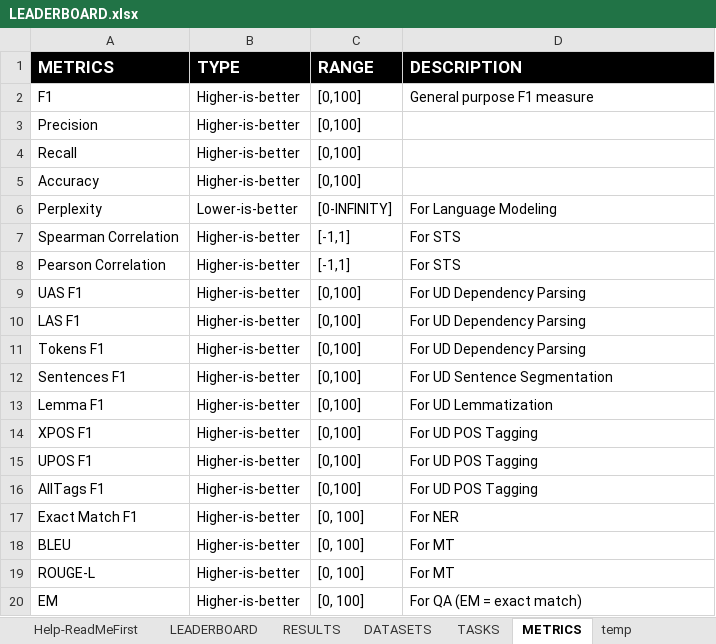
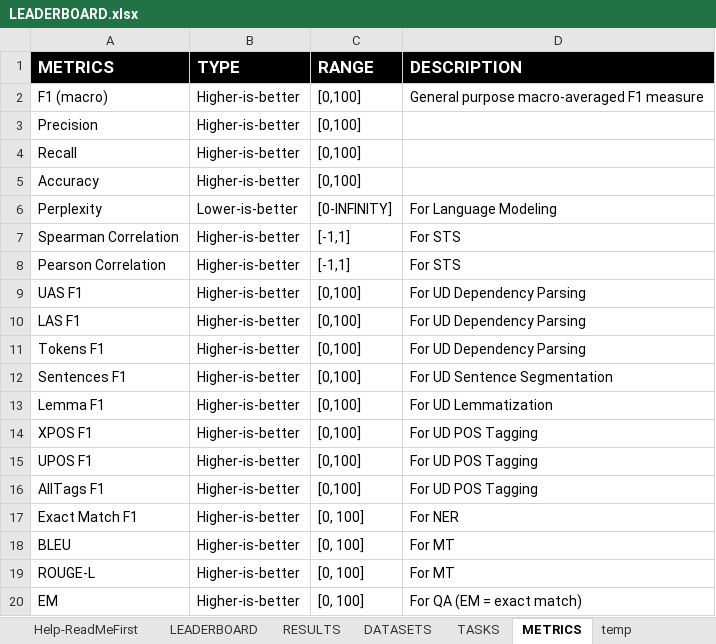
Before and after one commit to LiroBenchmark/LiroBenchmark.github.io, an Excel workbook: src/data/LEADERBOARD.xlsx, sheet METRICS, drawn as a sheet; values as stored, in another font and other column widths than the file's, no borders; the diff names each change by its address in the sheet, - before the commit and + after, or states it on an @@ line.

```diff
--- a/src/data/LEADERBOARD.xlsx (sheet METRICS)
+++ b/src/data/LEADERBOARD.xlsx (sheet METRICS)
-A2 (METRICS): F1
+A2 (METRICS): F1 (macro)
-D2 (DESCRIPTION): General purpose F1 measure
+D2 (DESCRIPTION): General purpose macro-averaged F1 measure
```
Also changed, not shown: sheet LEADERBOARD, sheet RESULTS, sheet DATASETS.
